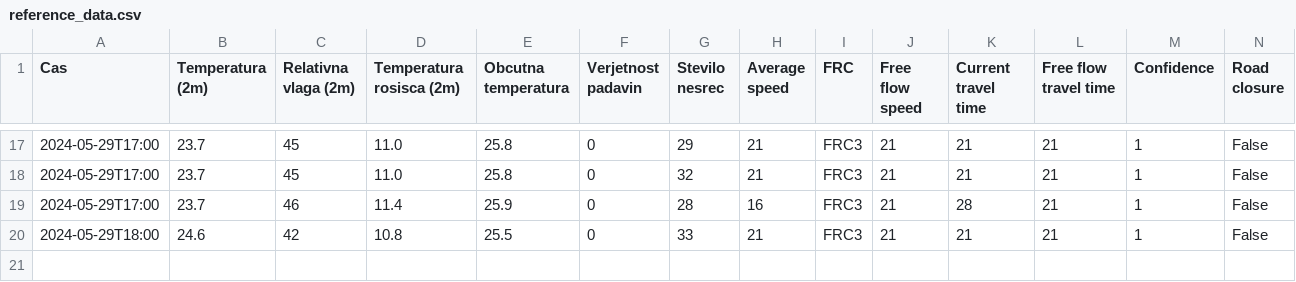
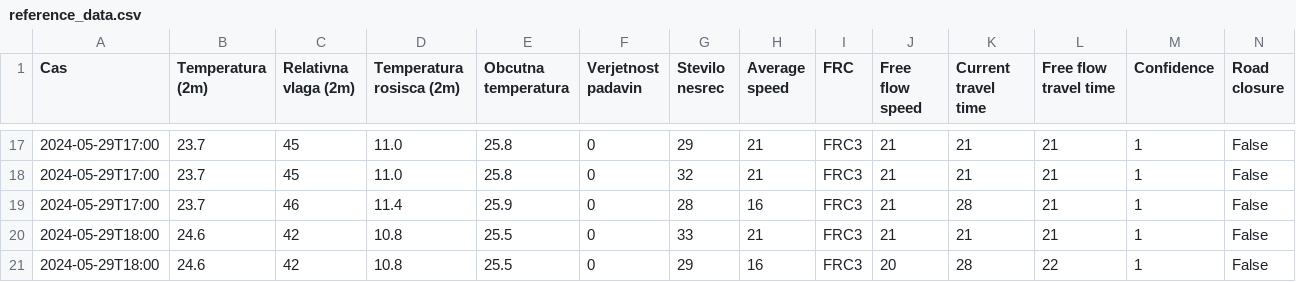
Before and after one commit to PetelinekBenjamin/projekt3, a CSV file: data/processed/reference_data.csv, drawn as a sheet; only a part is shown, gaps mark what is left out.

Commit message:
Update changes

```diff
--- a/data/processed/reference_data.csv
+++ b/data/processed/reference_data.csv
@@ -20 +20,2 @@ Cas,Temperatura (2m),Relativna vlaga (2m),Temperatura rosisca (2m),Obcutna tempe
 2024-05-29T18:00,24.6,42,10.8,25.5,0,33,21,FRC3,21,21,21,1,False
+2024-05-29T18:00,24.6,42,10.8,25.5,0,29,16,FRC3,20,28,22,1,False
```
